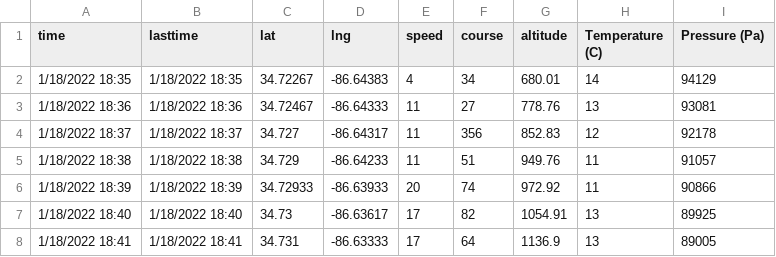
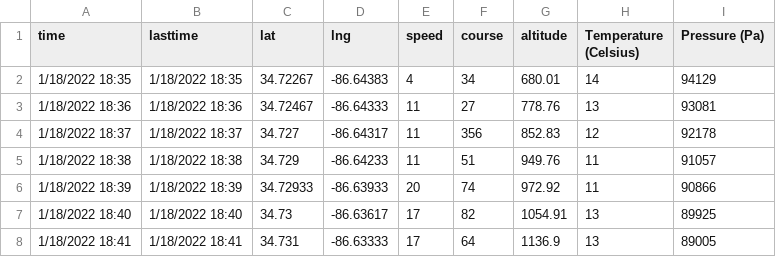
Before and after one commit to uah-detects/DETECTS_Datalizer_MKII, a CSV file: Cleaned data.csv, drawn as a sheet; only a part is shown.

```diff
--- a/Cleaned data.csv
+++ b/Cleaned data.csv
@@ -1,2 +1,2 @@
-time,lasttime,lat,lng,speed,course,altitude,Temperature (C),Pressure (Pa)
+time,lasttime,lat,lng,speed,course,altitude,Temperature (Celsius),Pressure (Pa)
 1/18/2022 18:35,1/18/2022 18:35,34.72267,-86.64383,4,34,680.01,14,94129
```
Also changed, not shown: 1 other file.
